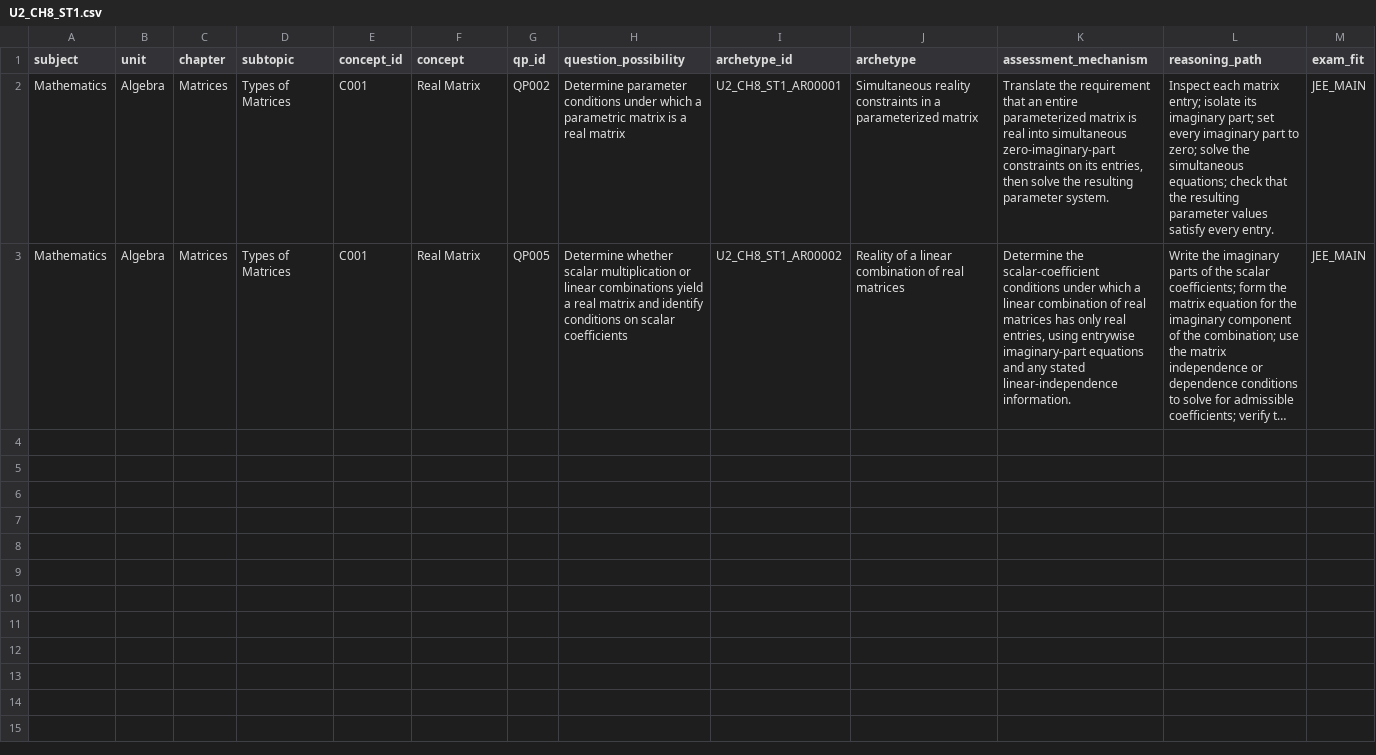
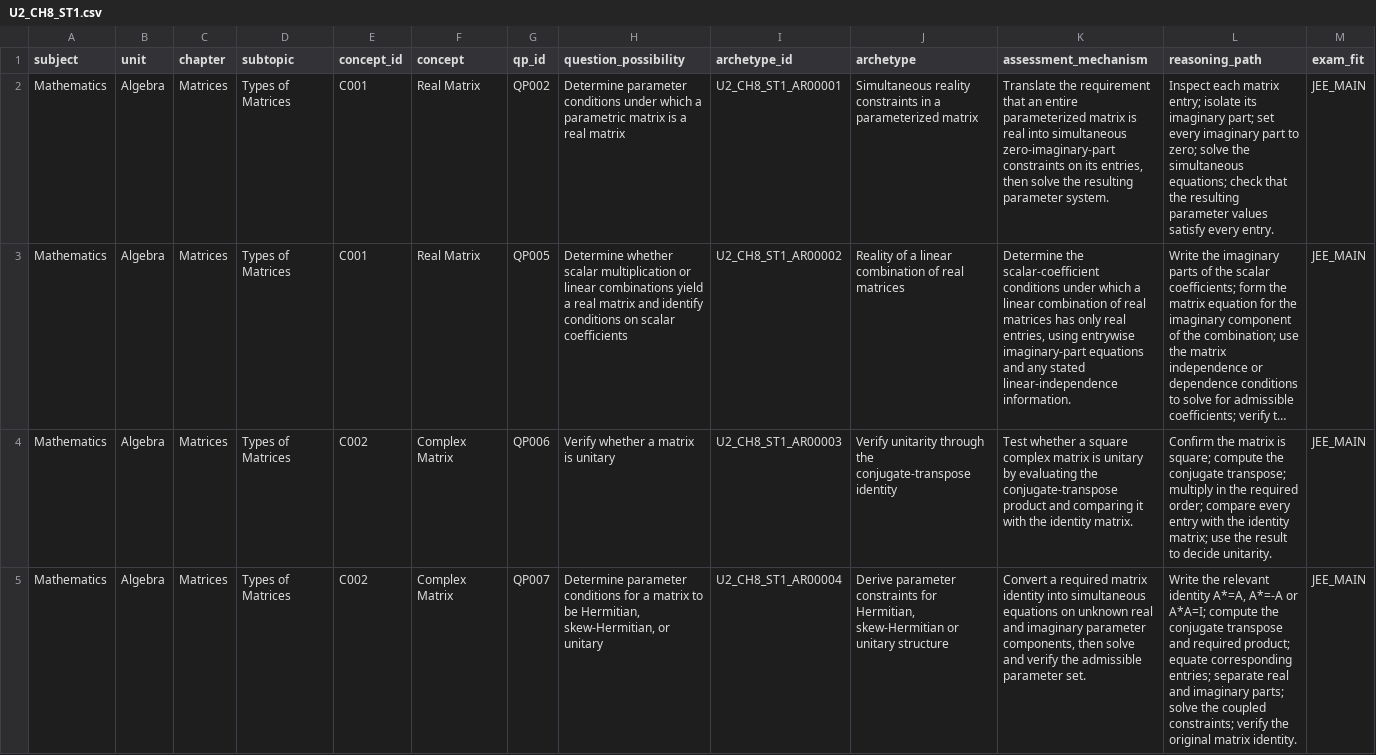
Before and after one commit to vinothkumarar/QuestionFactory, a CSV file: Engine/catalog/archetype_catalog/catalogs/U2_CH8_ST1.csv, drawn as a sheet; only a part is shown; long unchanged cells end in …; rows hold the shown columns only; the diff names each change by its address in the sheet, - before the commit and + after, or states it on an @@ line.

Commit message:
Export four draft matrix archetypes to CSV

```diff
--- a/Engine/catalog/archetype_catalog/catalogs/U2_CH8_ST1.csv
+++ b/Engine/catalog/archetype_catalog/catalogs/U2_CH8_ST1.csv
+row 4: Mathematics | Algebra | Matrices | Types of Matrices | C002 | Complex Matrix | QP006 | Verify whether a matrix is unitary | U2_CH8_ST1_AR00003 | Verify unitarity through the conjugate-transpose identity | Test whether a square complex matrix is unitary by evaluating the conjugate-transpose product and comparing it with the identity matrix. | Confirm the matrix is square; compute the conjugate transpose; multiply in the required order; compare every entry with the identity matrix; use the result to decide unitarity. | JEE_MAIN
+row 5: Mathematics | Algebra | Matrices | Types of Matrices | C002 | Complex Matrix | QP007 | Determine parameter conditions for a matrix to be Hermitian, skew-Hermitian, or unitary | U2_CH8_ST1_AR00004 | Derive parameter constraints for Hermitian, skew-Hermitian or unitary structure | Convert a required matrix identity into simultaneous equations on unknown real and imaginary parameter components, then solve and verify the admissible parameter set. | Write the relevant identity A*=A, A*=-A or A*A=I; compute the conjugate transpose and required product; equate corresponding entries; separate real and imaginary parts; solve the coupled constraints; verify the original matrix identity. | JEE_MAIN
```
